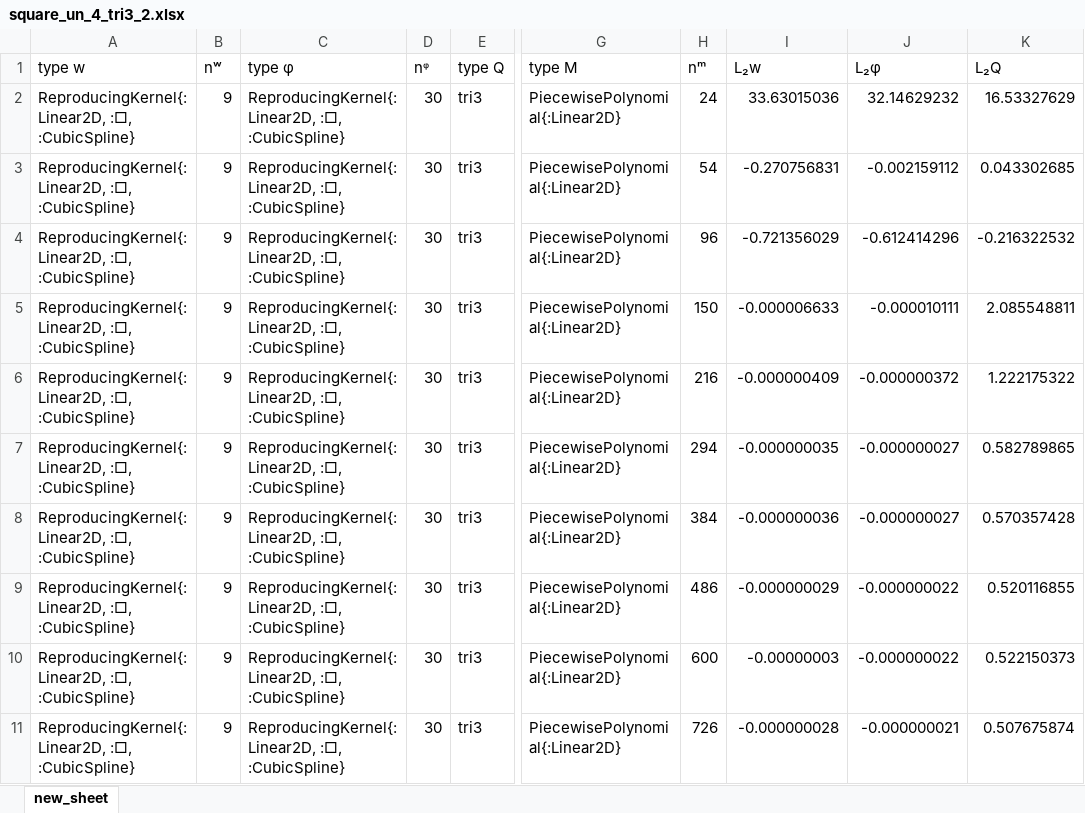
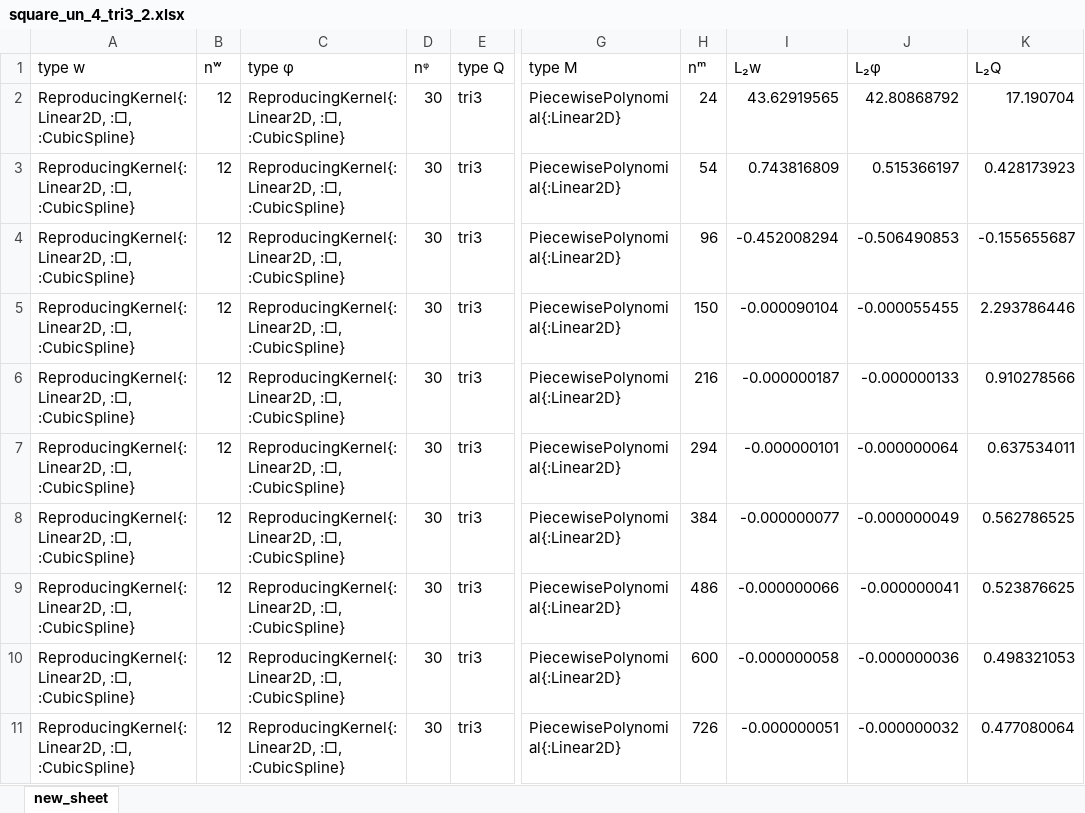
Before and after one commit to jmwjc/mindlin_plate, an Excel workbook: xls/square_un_4_tri3_2.xlsx, sheet new_sheet, drawn as a sheet; only a part is shown, gaps mark what is left out; values as stored, in another font and other column widths than the file's, no borders; the diff covers the shown part only; the diff names each change by its address in the sheet, - before the commit and + after, or states it on an @@ line.

```diff
--- a/xls/square_un_4_tri3_2.xlsx (sheet new_sheet)
+++ b/xls/square_un_4_tri3_2.xlsx (sheet new_sheet)
-B2:B11 (nʷ): 9
+B2:B11 (nʷ): 12
-I2 (L₂w): 33.63015036
+I2 (L₂w): 43.62919565
-J2 (L₂φ): 32.14629232
+J2 (L₂φ): 42.80868792
-K2 (L₂Q): 16.53327629
+K2 (L₂Q): 17.190704
-I3 (L₂w): -0.270756831
+I3 (L₂w): 0.743816809
-J3 (L₂φ): -0.002159112
+J3 (L₂φ): 0.515366197
-K3 (L₂Q): 0.043302685
+K3 (L₂Q): 0.428173923
-I4 (L₂w): -0.721356029
+I4 (L₂w): -0.452008294
-J4 (L₂φ): -0.612414296
+J4 (L₂φ): -0.506490853
-K4 (L₂Q): -0.216322532
+K4 (L₂Q): -0.155655687
-I5 (L₂w): -0.000006633
+I5 (L₂w): -0.000090104
-J5 (L₂φ): -0.000010111
+J5 (L₂φ): -0.000055455
-K5 (L₂Q): 2.085548811
+K5 (L₂Q): 2.293786446
-I6 (L₂w): -0.000000409
+I6 (L₂w): -0.000000187
-J6 (L₂φ): -0.000000372
+J6 (L₂φ): -0.000000133
-K6 (L₂Q): 1.222175322
+K6 (L₂Q): 0.910278566
-I7 (L₂w): -0.000000035
+I7 (L₂w): -0.000000101
-J7 (L₂φ): -0.000000027
+J7 (L₂φ): -0.000000064
-K7 (L₂Q): 0.582789865
+K7 (L₂Q): 0.637534011
-I8 (L₂w): -0.000000036
+I8 (L₂w): -0.000000077
-J8 (L₂φ): -0.000000027
+J8 (L₂φ): -0.000000049
-K8 (L₂Q): 0.570357428
+K8 (L₂Q): 0.562786525
-I9 (L₂w): -0.000000029
+I9 (L₂w): -0.000000066
-J9 (L₂φ): -0.000000022
+J9 (L₂φ): -0.000000041
-K9 (L₂Q): 0.520116855
+K9 (L₂Q): 0.523876625
-I10 (L₂w): -0.00000003
+I10 (L₂w): -0.000000058
-J10 (L₂φ): -0.000000022
+J10 (L₂φ): -0.000000036
-K10 (L₂Q): 0.522150373
+K10 (L₂Q): 0.498321053
-I11 (L₂w): -0.000000028
+I11 (L₂w): -0.000000051
-J11 (L₂φ): -0.000000021
+J11 (L₂φ): -0.000000032
-K11 (L₂Q): 0.507675874
+K11 (L₂Q): 0.477080064
```
Also changed, not shown: 8 added rows and 50 edited cells elsewhere in this sheet, xls/square_un_4_tri3_3.xlsx, xls/square_un_tri3_total.xlsx, 56 other files.
